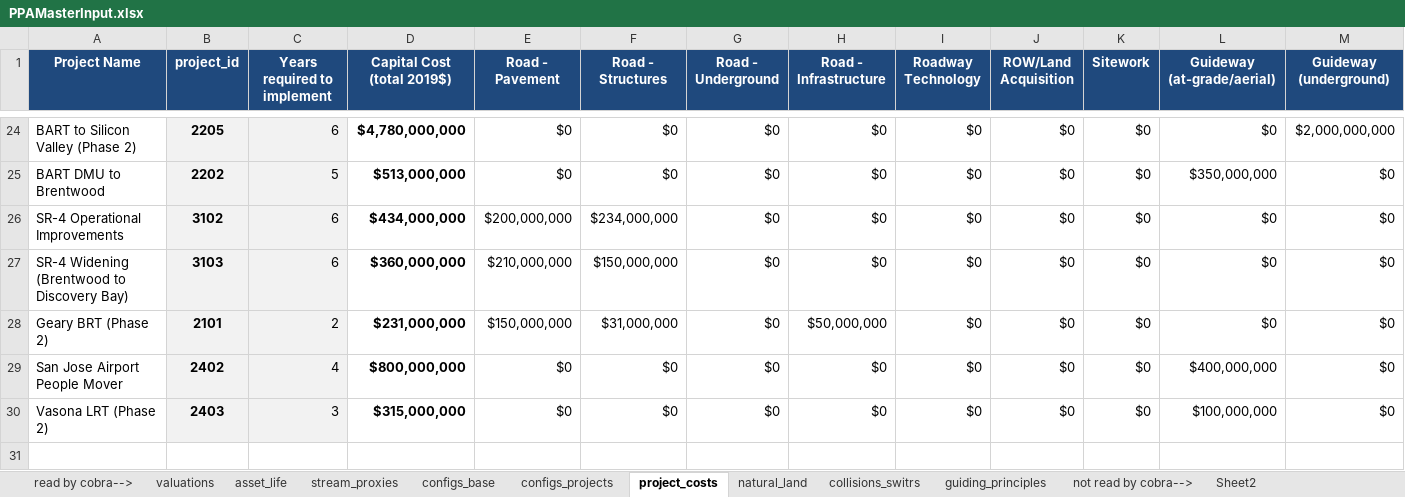
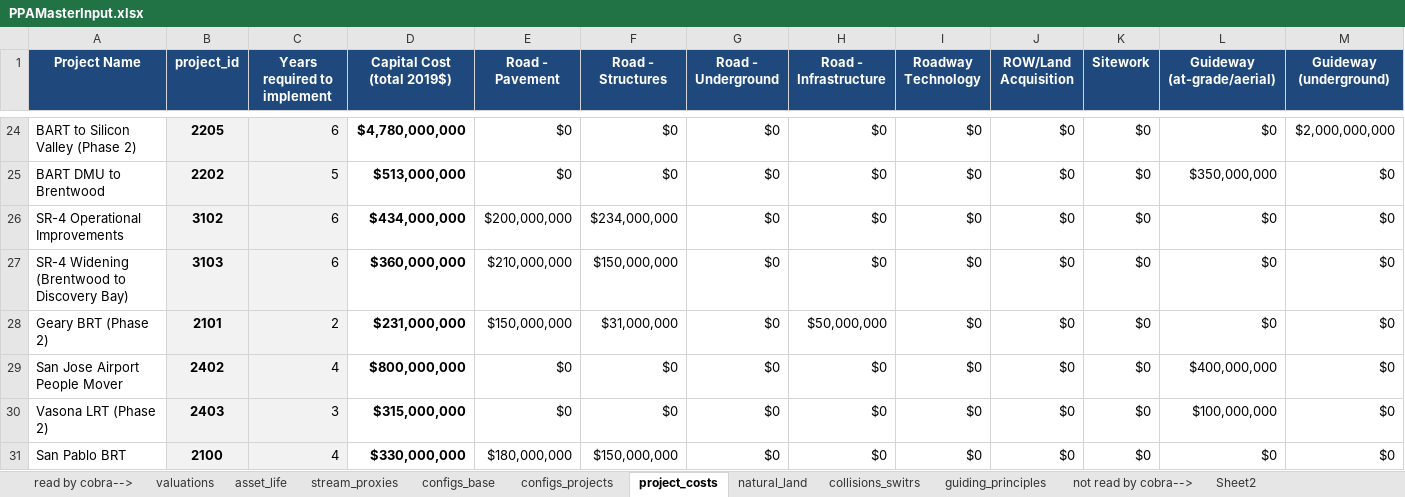
Before and after one commit to BayAreaMetro/travel-model-one, an Excel workbook: utilities/PBA40/metrics/PPAMasterInput.xlsx, sheet project_costs, drawn as a sheet; only a part is shown, gaps mark what is left out; values as stored, in another font and other column widths than the file's, no borders; rows hold the shown columns only; the diff names each change by its address in the sheet, - before the commit and + after, or states it on an @@ line.

Commit message:
Adding projects

```diff
--- a/utilities/PBA40/metrics/PPAMasterInput.xlsx (sheet project_costs)
+++ b/utilities/PBA40/metrics/PPAMasterInput.xlsx (sheet project_costs)
+row 31: San Pablo BRT | 2100 | 4 | $330,000,000 | $180,000,000 | $150,000,000 | $0 | $0 | $0 | $0 | $0 | $0 | $0
```
Also changed, not shown: sheet configs_projects, sheet configs_base.
